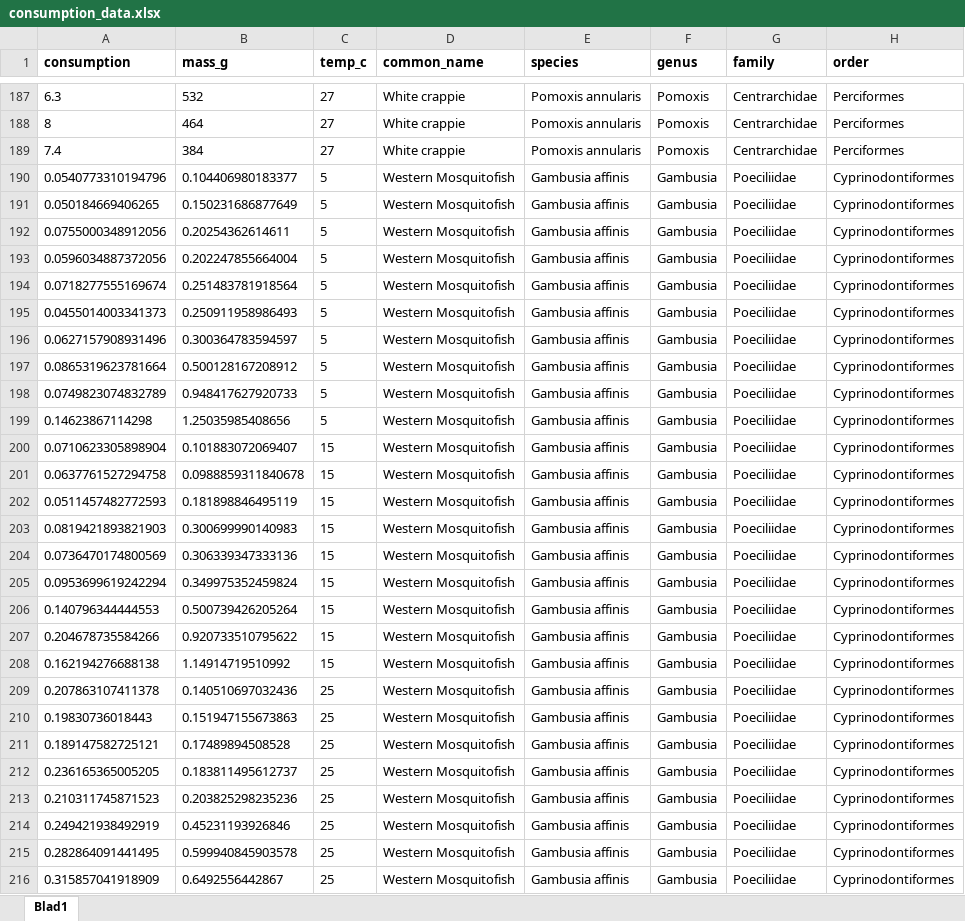
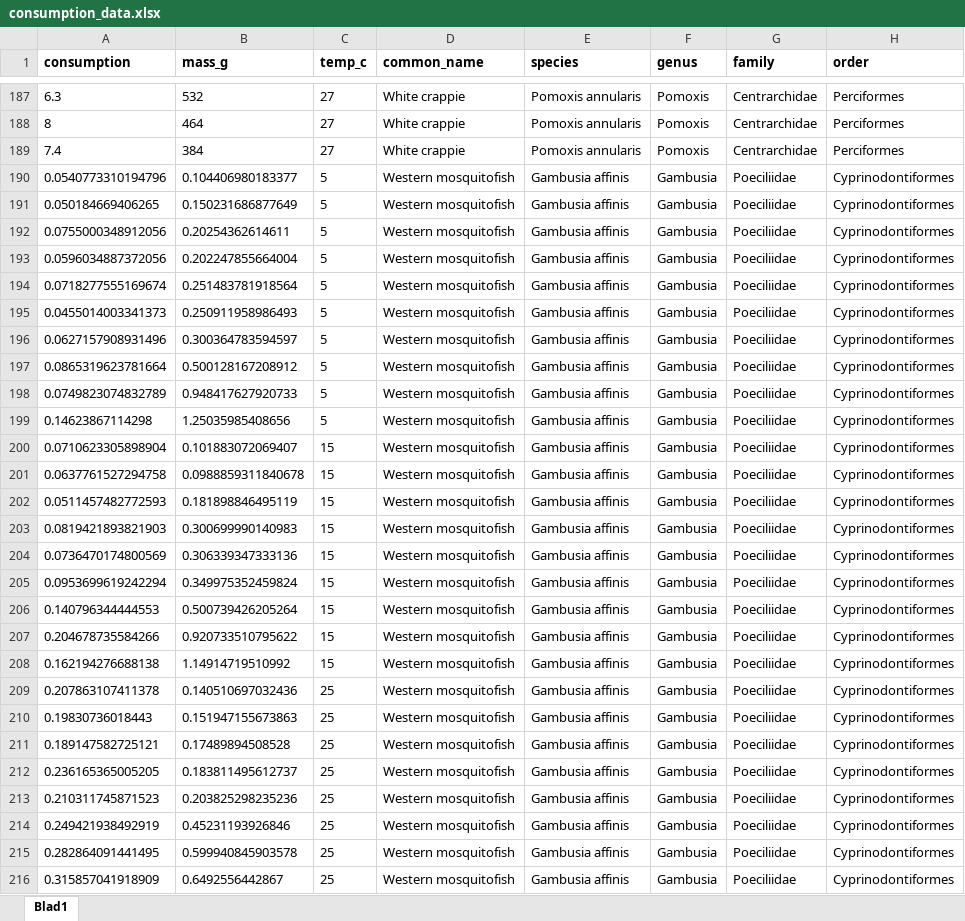
Before and after one commit to maxlindmark/scaling, an Excel workbook: data/consumption_data.xlsx, sheet Blad1, drawn as a sheet; only a part is shown, gaps mark what is left out; values as stored, in another font and other column widths than the file's, no borders; the diff covers the shown part only; the diff names each change by its address in the sheet, - before the commit and + after, or states it on an @@ line.

```diff
--- a/data/consumption_data.xlsx (sheet Blad1)
+++ b/data/consumption_data.xlsx (sheet Blad1)
-D190:D216 (common_name): Western Mosquitofish
+D190:D216 (common_name): Western mosquitofish
```
Also changed, not shown: 18 edited cells elsewhere in this sheet, data/consumption_scaling_data.xlsx, data/metabolism_data.xlsx, 26 other files.
